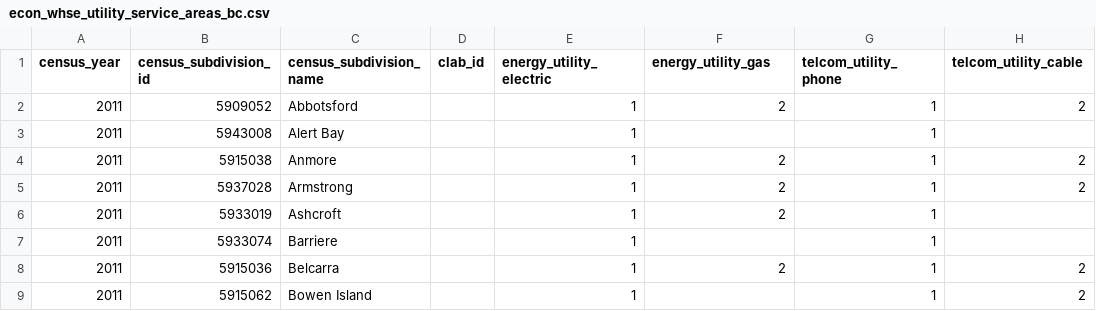
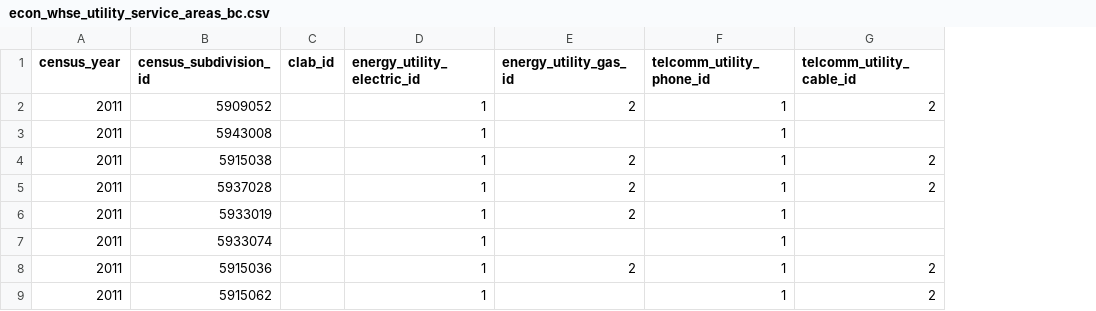
Before and after one commit to smnorris/mit_onetool_data, a CSV file: dissdata/data/Utilities/econ_whse_utility_service_areas_bc.csv, drawn as a sheet; only a part is shown; removed rows and columns are numbered as before the commit, all else as after; the diff names each change by its address in the sheet, - before the commit and + after, or states it on an @@ line.

Commit message:
modified column names to match bcgw

```diff
--- a/dissdata/data/Utilities/econ_whse_utility_service_areas_bc.csv
+++ b/dissdata/data/Utilities/econ_whse_utility_service_areas_bc.csv
-column C (census_subdivision_name), rows 2-9: Abbotsford | Alert Bay | Anmore | Armstrong | Ashcroft | Barriere | Belcarra | Bowen Island
-D1: energy_utility_electric
+D1: energy_utility_electric_id
-E1: energy_utility_gas
+E1: energy_utility_gas_id
-F1: telcom_utility_phone
+F1: telcomm_utility_phone_id
-G1: telcom_utility_cable
+G1: telcomm_utility_cable_id
```
Also changed, not shown: dissdata/data/LabourMarket/econ_whse_labour_wages_bc.csv, dissdata/data/PopulationProjections/econ_whse_population_projections_bc_METADATA.csv, 3 other files.
